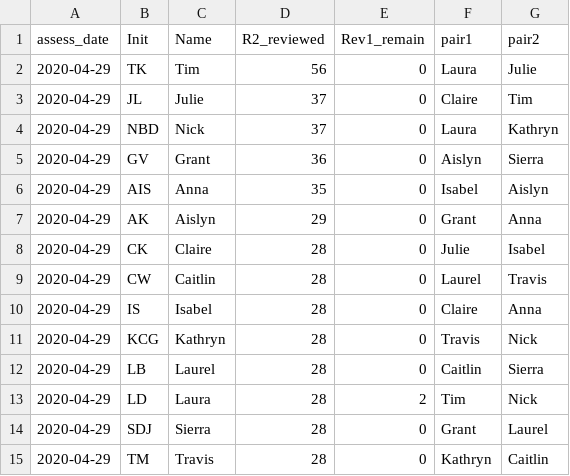
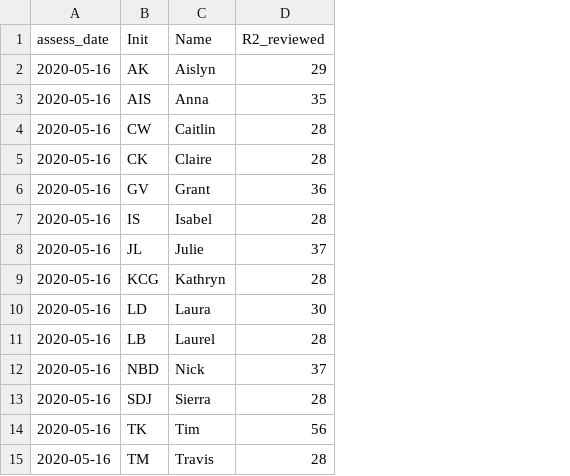
Before and after one commit to caitlintwhite/kremeny_analyses, a CSV file: round2_metareview/clean_qa_data/review_status/revieweffort_r2papers.csv, drawn as a sheet; removed rows and columns are numbered as before the commit, all else as after; the diff names each change by its address in the sheet, - before the commit and + after, or states it on an @@ line.

```diff
--- a/round2_metareview/clean_qa_data/review_status/revieweffort_r2papers.csv
+++ b/round2_metareview/clean_qa_data/review_status/revieweffort_r2papers.csv
-column E (Rev1_remain), row 7: 0; rows 9-12: all 0; rows 14-15: 0 | 0
-column F (pair1), row 7: Grant; rows 9-12: Laurel | Claire | Travis | Caitlin; rows 14-15: Grant | Kathryn
-column G (pair2), row 7: Anna; rows 9-12: Travis | Anna | Nick | Sierra; rows 14-15: Laurel | Caitlin
-row 2: 2020-04-29 | TK | Tim | 56 | 0 | Laura | Julie
-row 3: 2020-04-29 | JL | Julie | 37 | 0 | Claire | Tim
-row 4: 2020-04-29 | NBD | Nick | 37 | 0 | Laura | Kathryn
-row 5: 2020-04-29 | GV | Grant | 36 | 0 | Aislyn | Sierra
-row 6: 2020-04-29 | AIS | Anna | 35 | 0 | Isabel | Aislyn
-A2 (assess_date): 2020-04-29
+A2 (assess_date): 2020-05-16
-row 8: 2020-04-29 | CK | Claire | 28 | 0 | Julie | Isabel
+row 3: 2020-05-16 | AIS | Anna | 35
-A4 (assess_date): 2020-04-29
+A4 (assess_date): 2020-05-16
+row 5: 2020-05-16 | CK | Claire | 28
+row 6: 2020-05-16 | GV | Grant | 36
-A7 (assess_date): 2020-04-29
+A7 (assess_date): 2020-05-16
+row 8: 2020-05-16 | JL | Julie | 37
-A9 (assess_date): 2020-04-29
+A9 (assess_date): 2020-05-16
+row 10: 2020-05-16 | LD | Laura | 30
-A11 (assess_date): 2020-04-29
+A11 (assess_date): 2020-05-16
-row 13: 2020-04-29 | LD | Laura | 28 | 2 | Tim | Nick
+row 12: 2020-05-16 | NBD | Nick | 37
-A13 (assess_date): 2020-04-29
+A13 (assess_date): 2020-05-16
+row 14: 2020-05-16 | TK | Tim | 56
-A15 (assess_date): 2020-04-29
+A15 (assess_date): 2020-05-16
```
Also changed, not shown: 2 other files.
